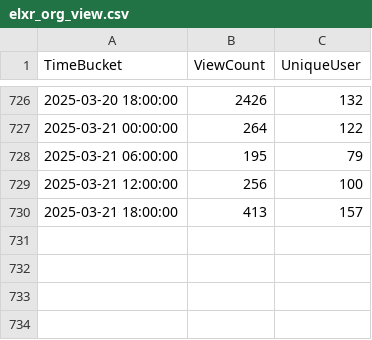
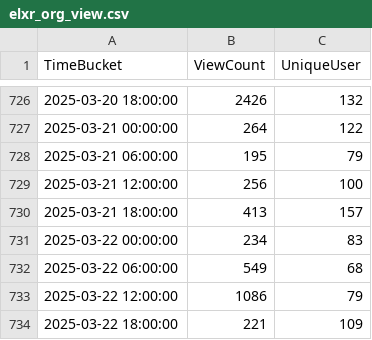
Before and after one commit to shijq23/elxr-metrics, a CSV file: public/elxr_org_view.csv, drawn as a sheet; only a part is shown, gaps mark what is left out; the diff names each change by its address in the sheet, - before the commit and + after, or states it on an @@ line.

```diff
--- a/public/elxr_org_view.csv
+++ b/public/elxr_org_view.csv
+row 731: 2025-03-22 00:00:00 | 234 | 83
+row 732: 2025-03-22 06:00:00 | 549 | 68
+row 733: 2025-03-22 12:00:00 | 1086 | 79
+row 734: 2025-03-22 18:00:00 | 221 | 109
```
Also changed, not shown: public/country.csv, public/image_stats.csv, 2 other files.
